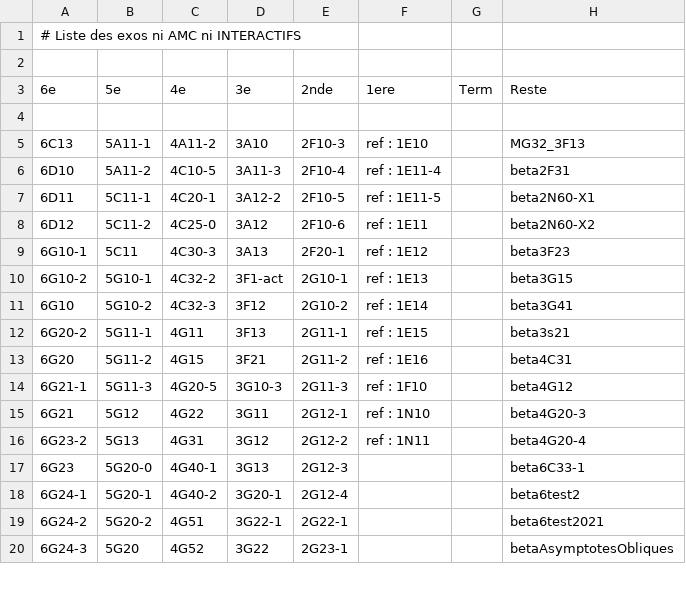
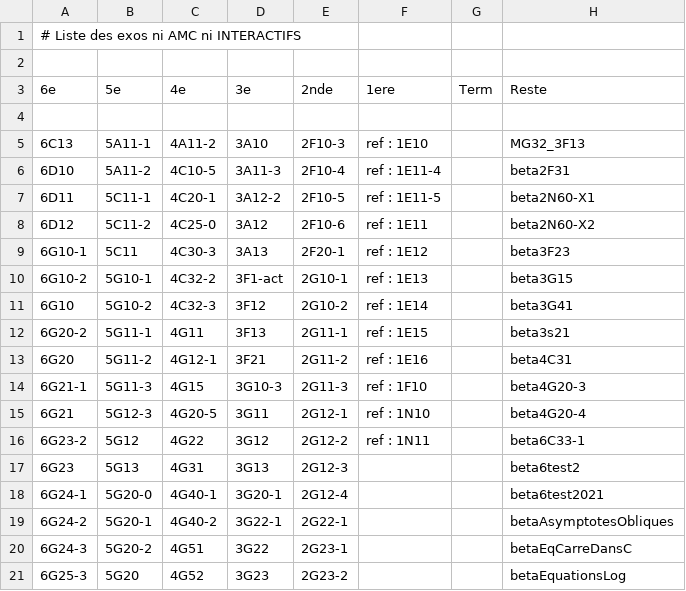
Before and after one commit to mathalea/mathalea, a CSV file: src/csv/exosNonAmcNonInteractifs.csv, drawn as a sheet; only a part is shown; the diff covers the shown part only.

```diff
--- a/src/csv/exosNonAmcNonInteractifs.csv
+++ b/src/csv/exosNonAmcNonInteractifs.csv
@@ -12,9 +12,10 @@
 6G20-2,5G11-1,4G11,3F13,2G11-1,ref : 1E15,,beta3s21
-6G20,5G11-2,4G15,3F21,2G11-2,ref : 1E16,,beta4C31
-6G21-1,5G11-3,4G20-5,3G10-3,2G11-3,ref : 1F10,,beta4G12
-6G21,5G12,4G22,3G11,2G12-1,ref : 1N10,,beta4G20-3
-6G23-2,5G13,4G31,3G12,2G12-2,ref : 1N11,,beta4G20-4
-6G23,5G20-0,4G40-1,3G13,2G12-3,,,beta6C33-1
-6G24-1,5G20-1,4G40-2,3G20-1,2G12-4,,,beta6test2
-6G24-2,5G20-2,4G51,3G22-1,2G22-1,,,beta6test2021
-6G24-3,5G20,4G52,3G22,2G23-1,,,betaAsymptotesObliques
+6G20,5G11-2,4G12-1,3F21,2G11-2,ref : 1E16,,beta4C31
+6G21-1,5G11-3,4G15,3G10-3,2G11-3,ref : 1F10,,beta4G20-3
+6G21,5G12-3,4G20-5,3G11,2G12-1,ref : 1N10,,beta4G20-4
+6G23-2,5G12,4G22,3G12,2G12-2,ref : 1N11,,beta6C33-1
+6G23,5G13,4G31,3G13,2G12-3,,,beta6test2
+6G24-1,5G20-0,4G40-1,3G20-1,2G12-4,,,beta6test2021
+6G24-2,5G20-1,4G40-2,3G22-1,2G22-1,,,betaAsymptotesObliques
+6G24-3,5G20-2,4G51,3G22,2G23-1,,,betaEqCarreDansC
+6G25-3,5G20,4G52,3G23,2G23-2,,,betaEquationsLog
```
Also changed, not shown: 141 edited cells elsewhere in this file, 31 other files.
